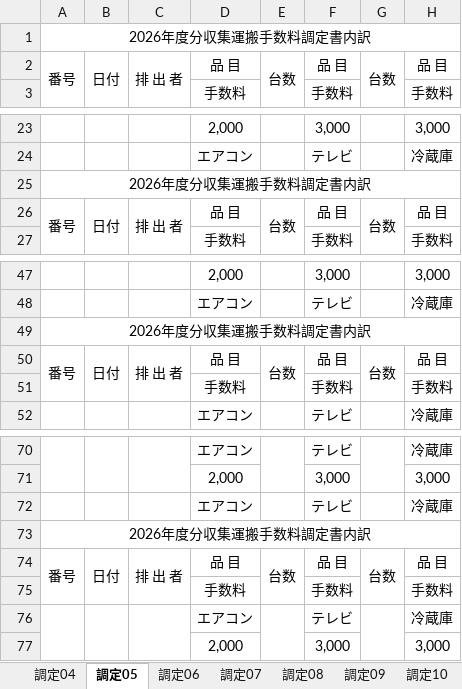
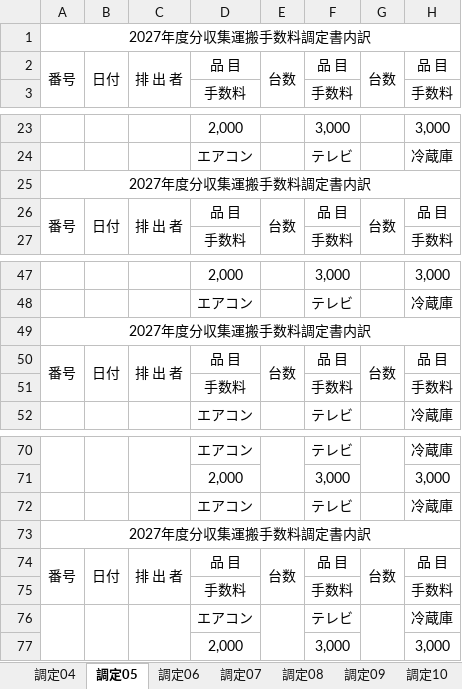
Before and after one commit to LayHirosaki/Off_NipoGepo, an Excel workbook: (枠)◯年度一式/家電原簿.xlsx, sheet 調定05, drawn as a sheet; only a part is shown, gaps mark what is left out; values as stored, in another font and other column widths than the file's, no borders; the diff names each change by its address in the sheet, - before the commit and + after, or states it on an @@ line.

```diff
--- a/(枠)◯年度一式/家電原簿.xlsx (sheet 調定05)
+++ b/(枠)◯年度一式/家電原簿.xlsx (sheet 調定05)
-A1: 2026年度分収集運搬手数料調定書内訳
+A1: 2027年度分収集運搬手数料調定書内訳
-A25: 2026年度分収集運搬手数料調定書内訳
+A25: 2027年度分収集運搬手数料調定書内訳
-A49: 2026年度分収集運搬手数料調定書内訳
+A49: 2027年度分収集運搬手数料調定書内訳
-A73: 2026年度分収集運搬手数料調定書内訳
+A73: 2027年度分収集運搬手数料調定書内訳
```
Also changed, not shown: sheet 収入原簿, sheet 調定06, sheet 調定07, sheet 調定04, sheet 調定10, sheet 調定11, 6 more sheets, (枠)◯年度一式/ウニガラ(サケ）.xlsx, (枠)◯年度一式/勤務形態表.xlsx, 2 other files.
